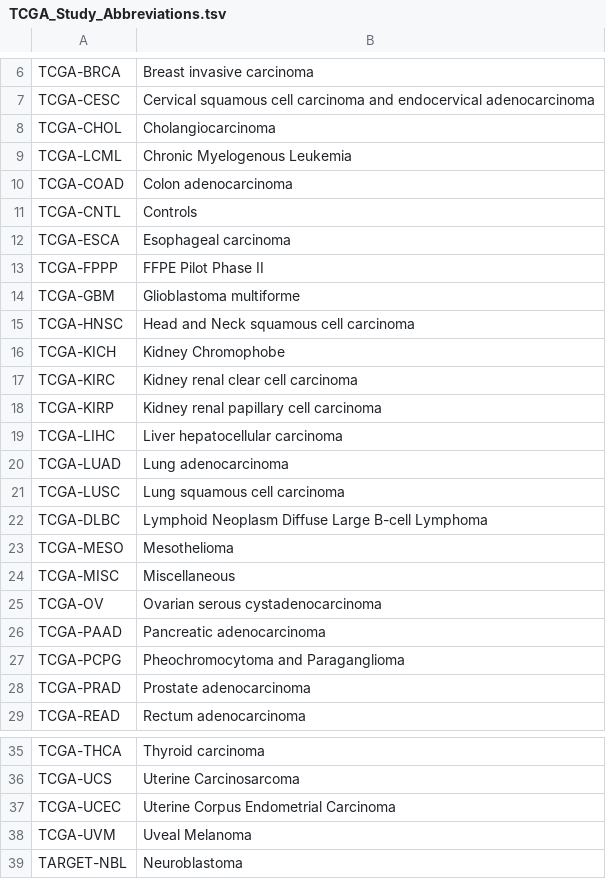
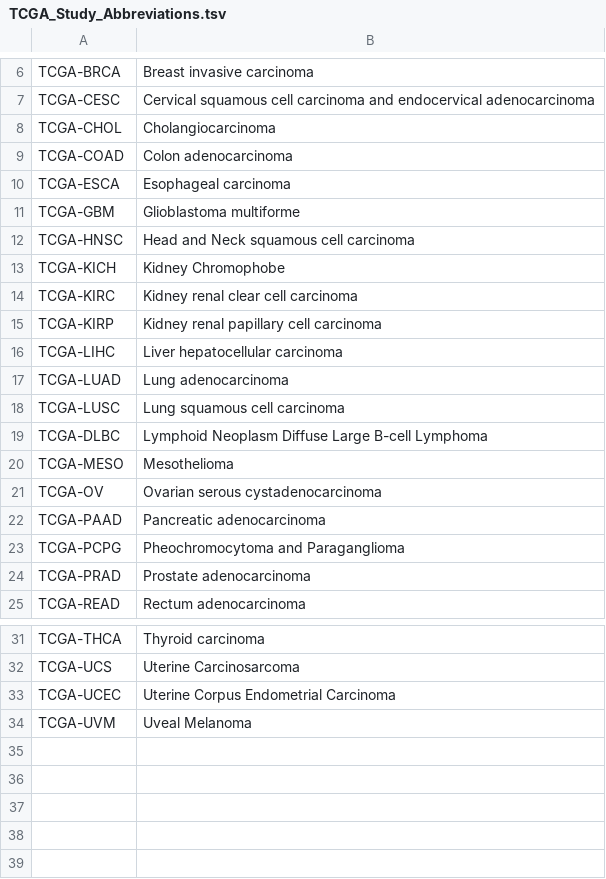
Before and after one commit to twobeers75/TRANSECT, a TSV file: REF_FILES/study_abbreviations/TCGA_Study_Abbreviations.tsv, drawn as a sheet; only a part is shown, gaps mark what is left out.

```diff
--- a/REF_FILES/study_abbreviations/TCGA_Study_Abbreviations.tsv
+++ b/REF_FILES/study_abbreviations/TCGA_Study_Abbreviations.tsv
@@ -8,7 +8,4 @@ TCGA-CESC	Cervical squamous cell carcinoma and endocervical adenocarcinoma
 TCGA-CHOL	Cholangiocarcinoma
-TCGA-LCML	Chronic Myelogenous Leukemia
 TCGA-COAD	Colon adenocarcinoma
-TCGA-CNTL	Controls
 TCGA-ESCA	Esophageal carcinoma
-TCGA-FPPP	FFPE Pilot Phase II
 TCGA-GBM	Glioblastoma multiforme
@@ -23,3 +20,2 @@ TCGA-DLBC	Lymphoid Neoplasm Diffuse Large B-cell Lymphoma
 TCGA-MESO	Mesothelioma
-TCGA-MISC	Miscellaneous
 TCGA-OV	Ovarian serous cystadenocarcinoma
@@ -38,2 +34 @@ TCGA-UCEC	Uterine Corpus Endometrial Carcinoma
 TCGA-UVM	Uveal Melanoma
-TARGET-NBL	Neuroblastoma
```
Also changed, not shown: REF_FILES/study_abbreviations/R3_Study_Abbreviations.tsv, 1 other file.
